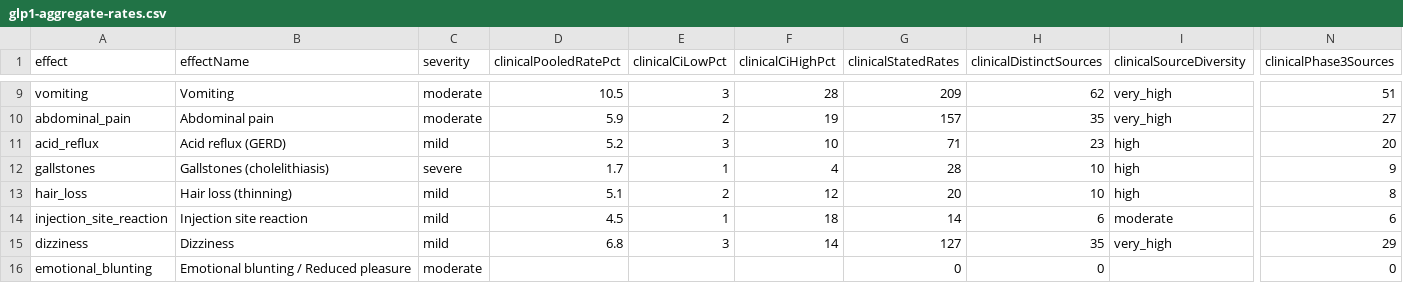
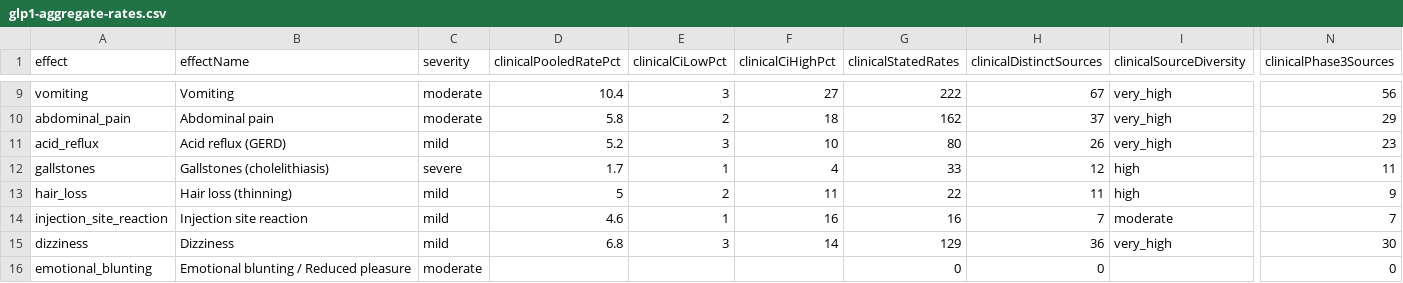
Before and after one commit to saurabhgoyal75/magistra-predictor, a CSV file: data/glp1-aggregate-rates.csv, drawn as a sheet; only a part is shown, gaps mark what is left out; the diff covers the shown part only; the diff names each change by its address in the sheet, - before the commit and + after, or states it on an @@ line.

Commit message:
Updated aggregate rates table to the 2026-10-04 corpus (CC BY 4.0)

```diff
--- a/data/glp1-aggregate-rates.csv
+++ b/data/glp1-aggregate-rates.csv
-D9 (clinicalPooledRatePct): 10.5
+D9 (clinicalPooledRatePct): 10.4
-F9 (clinicalCiHighPct): 28
+F9 (clinicalCiHighPct): 27
-G9 (clinicalStatedRates): 209
+G9 (clinicalStatedRates): 222
-H9 (clinicalDistinctSources): 62
+H9 (clinicalDistinctSources): 67
-N9 (clinicalPhase3Sources): 51
+N9 (clinicalPhase3Sources): 56
-D10 (clinicalPooledRatePct): 5.9
+D10 (clinicalPooledRatePct): 5.8
-F10 (clinicalCiHighPct): 19
+F10 (clinicalCiHighPct): 18
-G10 (clinicalStatedRates): 157
+G10 (clinicalStatedRates): 162
-H10 (clinicalDistinctSources): 35
+H10 (clinicalDistinctSources): 37
-N10 (clinicalPhase3Sources): 27
+N10 (clinicalPhase3Sources): 29
-G11 (clinicalStatedRates): 71
+G11 (clinicalStatedRates): 80
-H11 (clinicalDistinctSources): 23
+H11 (clinicalDistinctSources): 26
-I11 (clinicalSourceDiversity): high
+I11 (clinicalSourceDiversity): very_high
-N11 (clinicalPhase3Sources): 20
+N11 (clinicalPhase3Sources): 23
-G12 (clinicalStatedRates): 28
+G12 (clinicalStatedRates): 33
-H12 (clinicalDistinctSources): 10
+H12 (clinicalDistinctSources): 12
-N12 (clinicalPhase3Sources): 9
+N12 (clinicalPhase3Sources): 11
-D13 (clinicalPooledRatePct): 5.1
+D13 (clinicalPooledRatePct): 5
-F13 (clinicalCiHighPct): 12
+F13 (clinicalCiHighPct): 11
-G13 (clinicalStatedRates): 20
+G13 (clinicalStatedRates): 22
-H13 (clinicalDistinctSources): 10
+H13 (clinicalDistinctSources): 11
-N13 (clinicalPhase3Sources): 8
+N13 (clinicalPhase3Sources): 9
-D14 (clinicalPooledRatePct): 4.5
+D14 (clinicalPooledRatePct): 4.6
-F14 (clinicalCiHighPct): 18
+F14 (clinicalCiHighPct): 16
-G14 (clinicalStatedRates): 14
+G14 (clinicalStatedRates): 16
-H14 (clinicalDistinctSources): 6
+H14 (clinicalDistinctSources): 7
-N14 (clinicalPhase3Sources): 6
+N14 (clinicalPhase3Sources): 7
-G15 (clinicalStatedRates): 127
+G15 (clinicalStatedRates): 129
-H15 (clinicalDistinctSources): 35
+H15 (clinicalDistinctSources): 36
-N15 (clinicalPhase3Sources): 29
+N15 (clinicalPhase3Sources): 30
```
Also changed, not shown: 30 edited cells elsewhere in this file.
